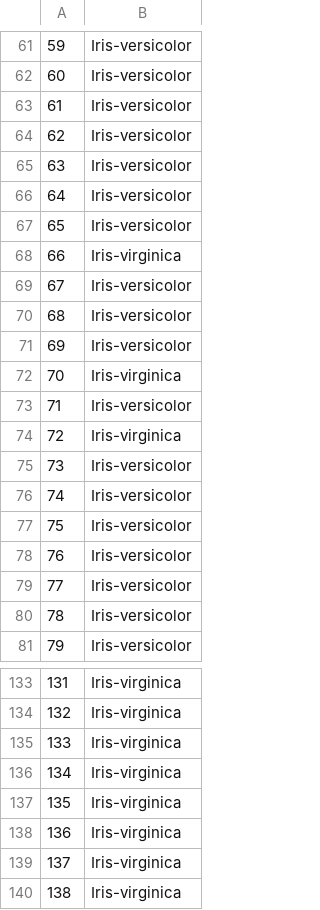
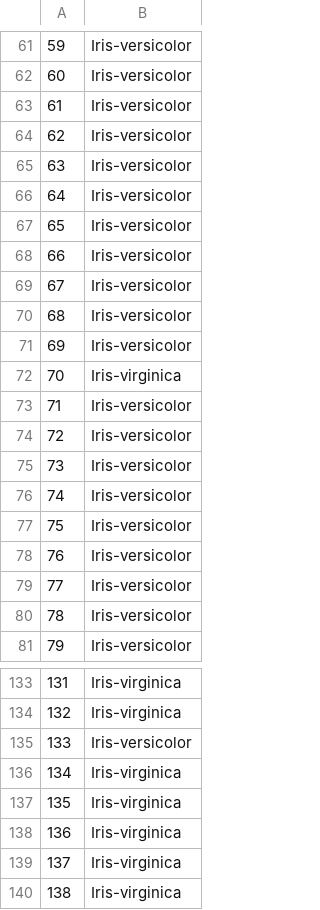
Before and after one commit to bhavyadeep-purswani/Interactive-system-for-ML-implementation, a CSV file: generated/predictions.csv, drawn as a sheet; only a part is shown, gaps mark what is left out.

```diff
--- a/generated/predictions.csv
+++ b/generated/predictions.csv
@@ -67,3 +67,3 @@
 65,Iris-versicolor
-66,Iris-virginica
+66,Iris-versicolor
 67,Iris-versicolor
@@ -73,3 +73,3 @@
 71,Iris-versicolor
-72,Iris-virginica
+72,Iris-versicolor
 73,Iris-versicolor
@@ -134,3 +134,3 @@
 132,Iris-virginica
-133,Iris-virginica
+133,Iris-versicolor
 134,Iris-virginica
```
Also changed, not shown: 9 other files.
